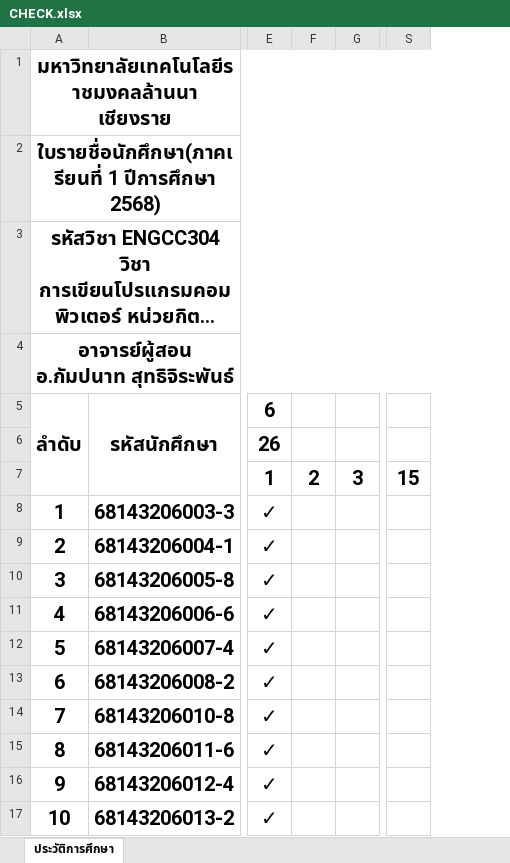
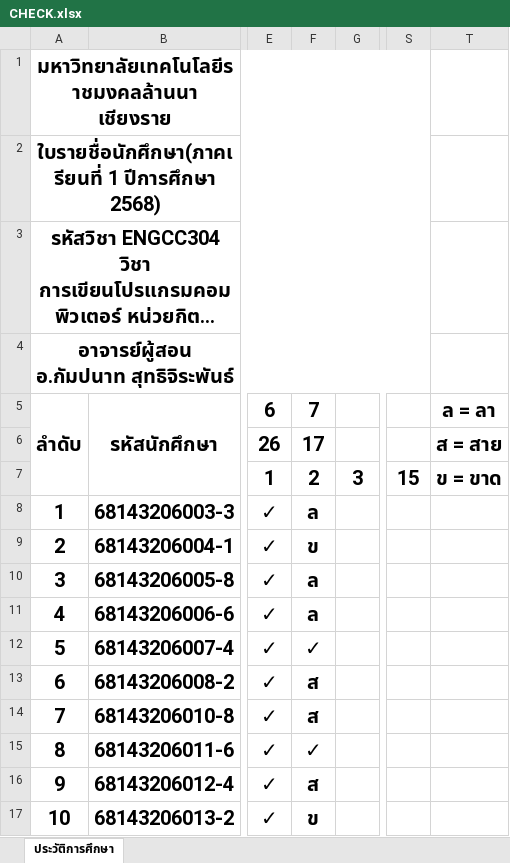
Before and after one commit to KungLobster69/WORK, an Excel workbook: Teaching work/2025/เทอม_01/ENGCC304_Computer Programming_การเขียนโปรแกรมคอมพิวเตอร์/CHECK.xlsx, sheet ประวัติการศึกษา, drawn as a sheet; only a part is shown, gaps mark what is left out; long unchanged cells end in …; values as stored, in another font and other column widths than the file's, no borders; removed rows and columns are numbered as before the commit, all else as after; the diff names each change by its address in the sheet, - before the commit and + after, or states it on an @@ line.

```diff
--- a/Teaching work/2025/เทอม_01/ENGCC304_Computer Programming_การเขียนโปรแกรมคอมพิวเตอร์/CHECK.xlsx (sheet ประวัติการศึกษา)
+++ b/Teaching work/2025/เทอม_01/ENGCC304_Computer Programming_การเขียนโปรแกรมคอมพิวเตอร์/CHECK.xlsx (sheet ประวัติการศึกษา)
-column F, row 7: 2
+column F (7), rows 6-17: 17 | 2 | ล | ข | ล | ล | ✓ | ส | ส | ✓ | ส | ข
+column T (ล = ลา), rows 6-7: ส = สาย | ข = ขาด
```
Also changed, not shown: Teaching work/2025/เทอม_01/ENGCE207_Advanced Topics in Computer Engineering_หัวข้อความก้าวล้าในงานวิศวกรรมคอมพิวเตอร์/CHECK.xlsx, Teaching work/2025/เทอม_01/ENGCE306_Web Programming_การเขียนโปรแกรมบนเว็บ/CHECK.xlsx.
